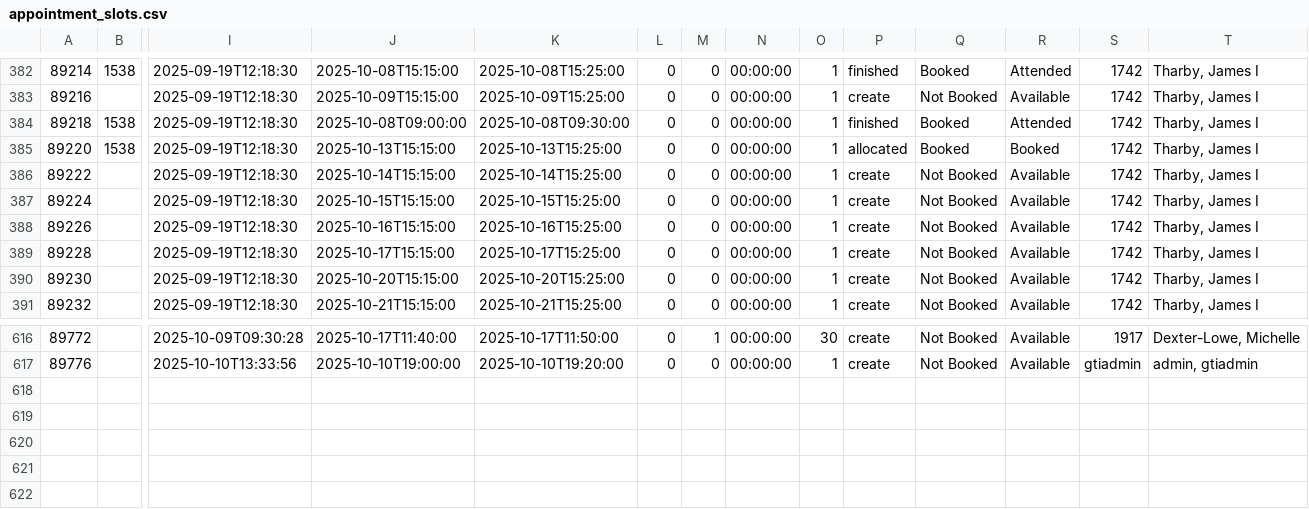
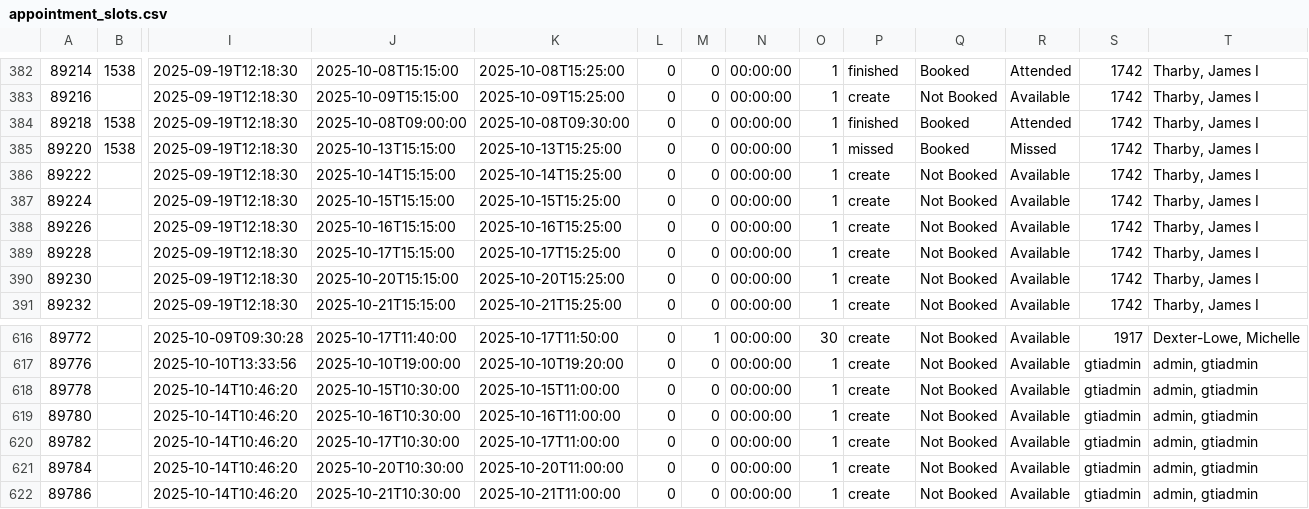
Before and after one commit to falaknaazkhan14/Trial, a CSV file: data/appointment_slots.csv, drawn as a sheet; only a part is shown, gaps mark what is left out; rows hold the shown columns only; the diff names each change by its address in the sheet, - before the commit and + after, or states it on an @@ line.

Commit message:
Update data - 2025-10-14T17:35:10.072872

```diff
--- a/data/appointment_slots.csv
+++ b/data/appointment_slots.csv
-P385: allocated
+P385: missed
-R385: Booked
+R385: Missed
+row 618: 89778 |  | 2025-10-14T10:46:20 | 2025-10-15T10:30:00 | 2025-10-15T11:00:00 | 0 | 0 | 00:00:00 | 1 | create | Not Booked | Available | gtiadmin | admin, gtiadmin
+row 619: 89780 |  | 2025-10-14T10:46:20 | 2025-10-16T10:30:00 | 2025-10-16T11:00:00 | 0 | 0 | 00:00:00 | 1 | create | Not Booked | Available | gtiadmin | admin, gtiadmin
+row 620: 89782 |  | 2025-10-14T10:46:20 | 2025-10-17T10:30:00 | 2025-10-17T11:00:00 | 0 | 0 | 00:00:00 | 1 | create | Not Booked | Available | gtiadmin | admin, gtiadmin
+row 621: 89784 |  | 2025-10-14T10:46:20 | 2025-10-20T10:30:00 | 2025-10-20T11:00:00 | 0 | 0 | 00:00:00 | 1 | create | Not Booked | Available | gtiadmin | admin, gtiadmin
+row 622: 89786 |  | 2025-10-14T10:46:20 | 2025-10-21T10:30:00 | 2025-10-21T11:00:00 | 0 | 0 | 00:00:00 | 1 | create | Not Booked | Available | gtiadmin | admin, gtiadmin
```
Also changed, not shown: data/appointment_bookings.csv, data/students.csv, 4 other files.
